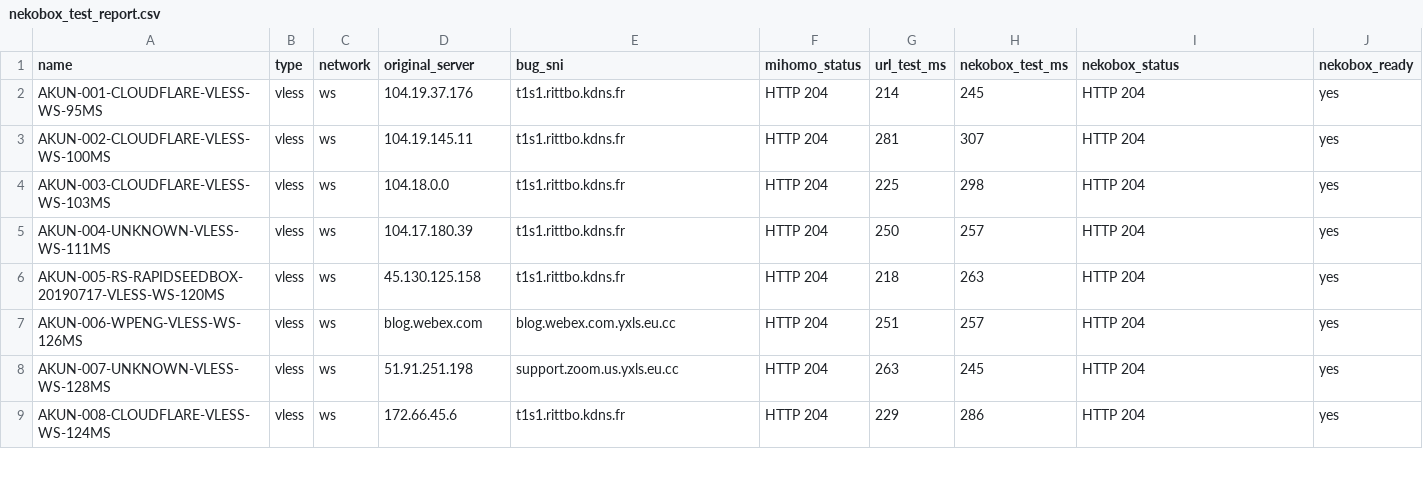
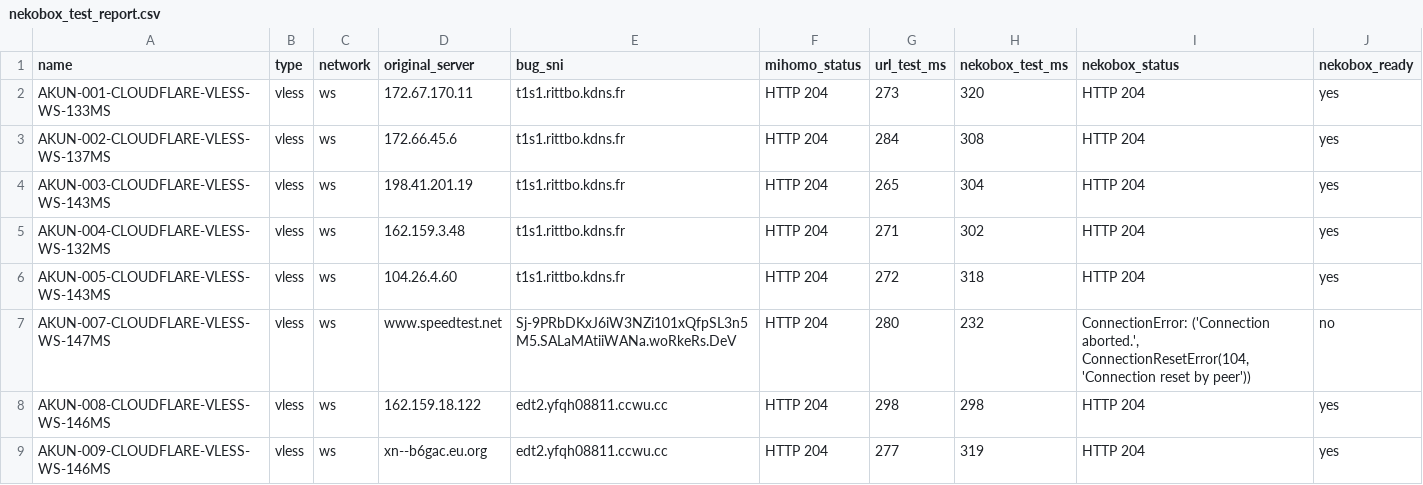
Before and after one commit to adiorany3/ConvertYAML, a CSV file: nekobox_test_report.csv, drawn as a sheet; only a part is shown; the diff covers the shown part only.

```diff
--- a/nekobox_test_report.csv
+++ b/nekobox_test_report.csv
@@ -1,9 +1,9 @@
 name,type,network,original_server,bug_sni,mihomo_status,url_test_ms,nekobox_test_ms,nekobox_status,nekobox_ready
-AKUN-001-CLOUDFLARE-VLESS-WS-95MS,vless,ws,104.19.37.176,t1s1.rittbo.kdns.fr,HTTP 204,214,245,HTTP 204,yes
-AKUN-002-CLOUDFLARE-VLESS-WS-100MS,vless,ws,104.19.145.11,t1s1.rittbo.kdns.fr,HTTP 204,281,307,HTTP 204,yes
-AKUN-003-CLOUDFLARE-VLESS-WS-103MS,vless,ws,104.18.0.0,t1s1.rittbo.kdns.fr,HTTP 204,225,298,HTTP 204,yes
-AKUN-004-UNKNOWN-VLESS-WS-111MS,vless,ws,104.17.180.39,t1s1.rittbo.kdns.fr,HTTP 204,250,257,HTTP 204,yes
-AKUN-005-RS-RAPIDSEEDBOX-20190717-VLESS-WS-120MS,vless,ws,45.130.125.158,t1s1.rittbo.kdns.fr,HTTP 204,218,263,HTTP 204,yes
-AKUN-006-WPENG-VLESS-WS-126MS,vless,ws,blog.webex.com,blog.webex.com.yxls.eu.cc,HTTP 204,251,257,HTTP 204,yes
-AKUN-007-UNKNOWN-VLESS-WS-128MS,vless,ws,51.91.251.198,support.zoom.us.yxls.eu.cc,HTTP 204,263,245,HTTP 204,yes
-AKUN-008-CLOUDFLARE-VLESS-WS-124MS,vless,ws,172.66.45.6,t1s1.rittbo.kdns.fr,HTTP 204,229,286,HTTP 204,yes
+AKUN-001-CLOUDFLARE-VLESS-WS-133MS,vless,ws,172.67.170.11,t1s1.rittbo.kdns.fr,HTTP 204,273,320,HTTP 204,yes
+AKUN-002-CLOUDFLARE-VLESS-WS-137MS,vless,ws,172.66.45.6,t1s1.rittbo.kdns.fr,HTTP 204,284,308,HTTP 204,yes
+AKUN-003-CLOUDFLARE-VLESS-WS-143MS,vless,ws,198.41.201.19,t1s1.rittbo.kdns.fr,HTTP 204,265,304,HTTP 204,yes
+AKUN-004-CLOUDFLARE-VLESS-WS-132MS,vless,ws,162.159.3.48,t1s1.rittbo.kdns.fr,HTTP 204,271,302,HTTP 204,yes
+AKUN-005-CLOUDFLARE-VLESS-WS-143MS,vless,ws,104.26.4.60,t1s1.rittbo.kdns.fr,HTTP 204,272,318,HTTP 204,yes
+AKUN-007-CLOUDFLARE-VLESS-WS-147MS,vless,ws,www.speedtest.net,Sj-9PRbDKxJ6iW3NZi101xQfpSL3n5M5.SALaMAtiiWANa.woRkeRs.DeV,HTTP 204,280,232,"ConnectionError: ('Connection aborted.', ConnectionResetError(104, 'Connection reset by peer'))",no
+AKUN-008-CLOUDFLARE-VLESS-WS-146MS,vless,ws,162.159.18.122,edt2.yfqh08811.ccwu.cc,HTTP 204,298,298,HTTP 204,yes
+AKUN-009-CLOUDFLARE-VLESS-WS-146MS,vless,ws,xn--b6gac.eu.org,edt2.yfqh08811.ccwu.cc,HTTP 204,277,319,HTTP 204,yes
```
Also changed, not shown: 2 added rows and 10 edited cells elsewhere in this file, urltest_report.csv, 11 other files.
